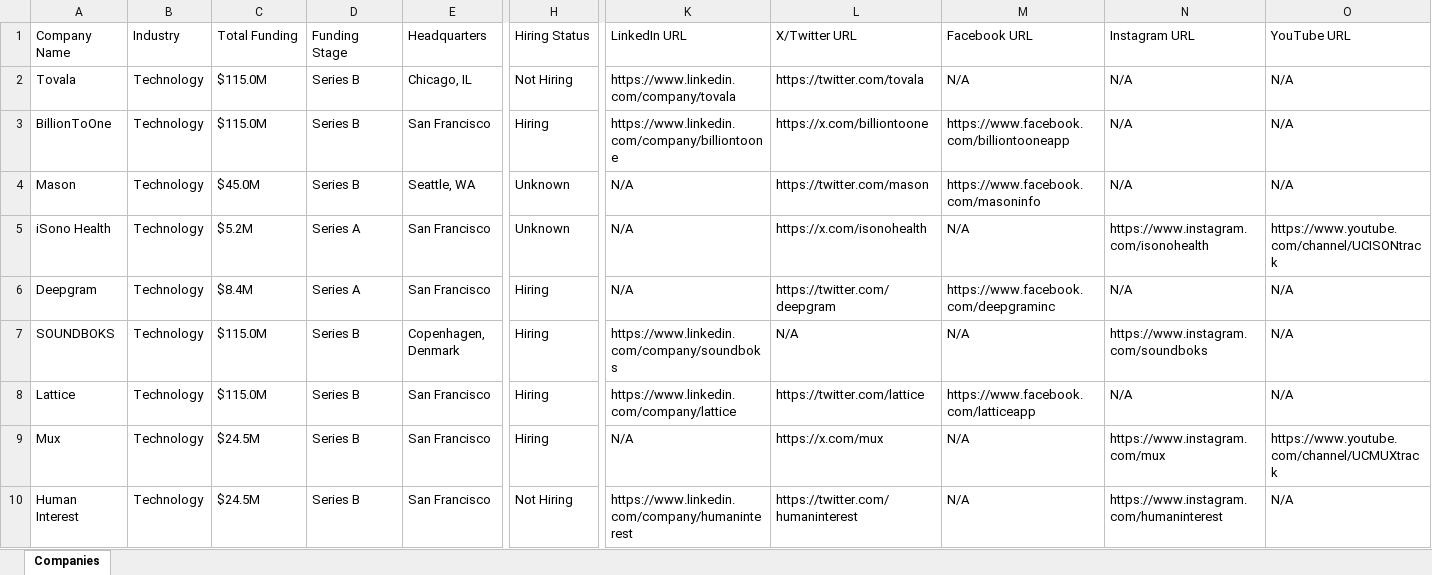
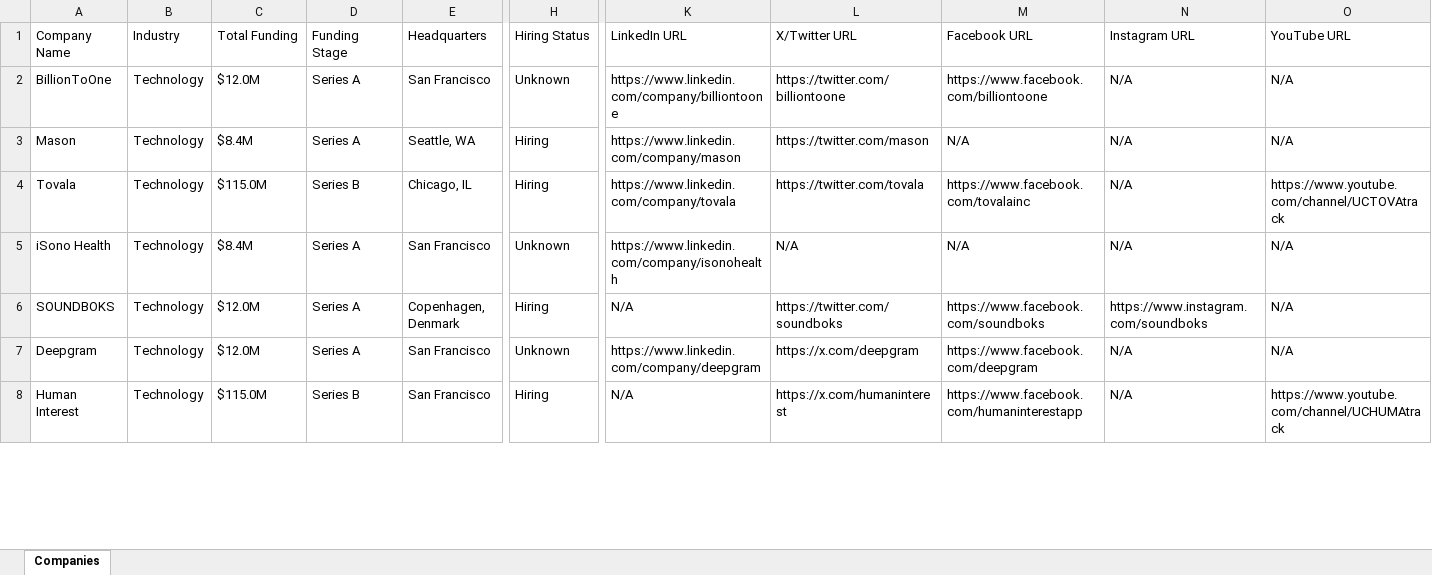
Before and after one commit to usergit535/talent_intelligence_project_2, an Excel workbook: output/companies.xlsx, sheet Companies, drawn as a sheet; only a part is shown, gaps mark what is left out; values as stored, in another font and other column widths than the file's, no cell formats; removed rows and columns are numbered as before the commit, all else as after; rows hold the shown columns only; the diff covers the shown part only; the diff names each change by its address in the sheet, - before the commit and + after, or states it on an @@ line.

```diff
--- a/output/companies.xlsx (sheet Companies)
+++ b/output/companies.xlsx (sheet Companies)
-row 2: Tovala | Technology | $115.0M | Series B | Chicago, IL | Not Hiring | https://www.linkedin.com/company/tovala | https://twitter.com/tovala | N/A | N/A | N/A
-C2 (Total Funding): $115.0M
+C2 (Total Funding): $12.0M
-D2:D3 (Funding Stage): Series B
+D2:D3 (Funding Stage): Series A
-H2 (Hiring Status): Hiring
+H2 (Hiring Status): Unknown
-L2 (X/Twitter URL): https://x.com/billiontoone
+L2 (X/Twitter URL): https://twitter.com/billiontoone
-M2 (Facebook URL): https://www.facebook.com/billiontooneapp
+M2 (Facebook URL): https://www.facebook.com/billiontoone
-C3 (Total Funding): $45.0M
+C3 (Total Funding): $8.4M
-H3 (Hiring Status): Unknown
+H3 (Hiring Status): Hiring
-K3 (LinkedIn URL): N/A
+K3 (LinkedIn URL): https://www.linkedin.com/company/mason
-M3 (Facebook URL): https://www.facebook.com/masoninfo
+M3 (Facebook URL): N/A
+row 4: Tovala | Technology | $115.0M | Series B | Chicago, IL | Hiring | https://www.linkedin.com/company/tovala | https://twitter.com/tovala | https://www.facebook.com/tovalainc | N/A | https://www.youtube.com/channel/UCTOVAtrack
-C5 (Total Funding): $5.2M
+C5 (Total Funding): $8.4M
-K5 (LinkedIn URL): N/A
+K5 (LinkedIn URL): https://www.linkedin.com/company/isonohealth
-L5 (X/Twitter URL): https://x.com/isonohealth
+L5 (X/Twitter URL): N/A
-N5 (Instagram URL): https://www.instagram.com/isonohealth
+N5 (Instagram URL): N/A
-O5 (YouTube URL): https://www.youtube.com/channel/UCISONtrack
+O5 (YouTube URL): N/A
-row 6: Deepgram | Technology | $8.4M | Series A | San Francisco | Hiring | N/A | https://twitter.com/deepgram | https://www.facebook.com/deepgraminc | N/A | N/A
-C6 (Total Funding): $115.0M
+C6 (Total Funding): $12.0M
-D6 (Funding Stage): Series B
+D6 (Funding Stage): Series A
-K6 (LinkedIn URL): https://www.linkedin.com/company/soundboks
+K6 (LinkedIn URL): N/A
-L6 (X/Twitter URL): N/A
+L6 (X/Twitter URL): https://twitter.com/soundboks
-M6 (Facebook URL): N/A
+M6 (Facebook URL): https://www.facebook.com/soundboks
-row 8: Lattice | Technology | $115.0M | Series B | San Francisco | Hiring | https://www.linkedin.com/company/lattice | https://twitter.com/lattice | https://www.facebook.com/latticeapp | N/A | N/A
-row 9: Mux | Technology | $24.5M | Series B | San Francisco | Hiring | N/A | https://x.com/mux | N/A | https://www.instagram.com/mux | https://www.youtube.com/channel/UCMUXtrack
+row 7: Deepgram | Technology | $12.0M | Series A | San Francisco | Unknown | https://www.linkedin.com/company/deepgram | https://x.com/deepgram | https://www.facebook.com/deepgram | N/A | N/A
-C8 (Total Funding): $24.5M
+C8 (Total Funding): $115.0M
-H8 (Hiring Status): Not Hiring
+H8 (Hiring Status): Hiring
-K8 (LinkedIn URL): https://www.linkedin.com/company/humaninterest
+K8 (LinkedIn URL): N/A
-L8 (X/Twitter URL): https://twitter.com/humaninterest
+L8 (X/Twitter URL): https://x.com/humaninterest
-M8 (Facebook URL): N/A
+M8 (Facebook URL): https://www.facebook.com/humaninterestapp
-N8 (Instagram URL): https://www.instagram.com/humaninterest
+N8 (Instagram URL): N/A
-O8 (YouTube URL): N/A
+O8 (YouTube URL): https://www.youtube.com/channel/UCHUMAtrack
```
Also changed, not shown: 10 added rows, 8 removed rows and 352 edited cells elsewhere in this sheet, cell formats, 1 other file.
